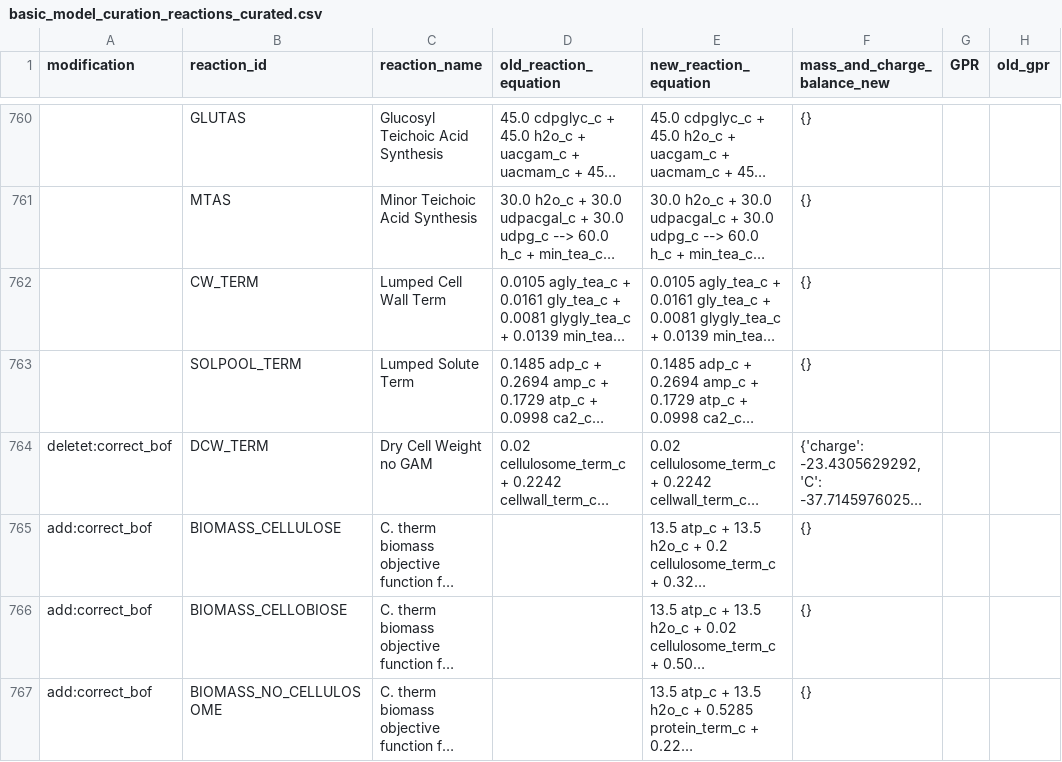
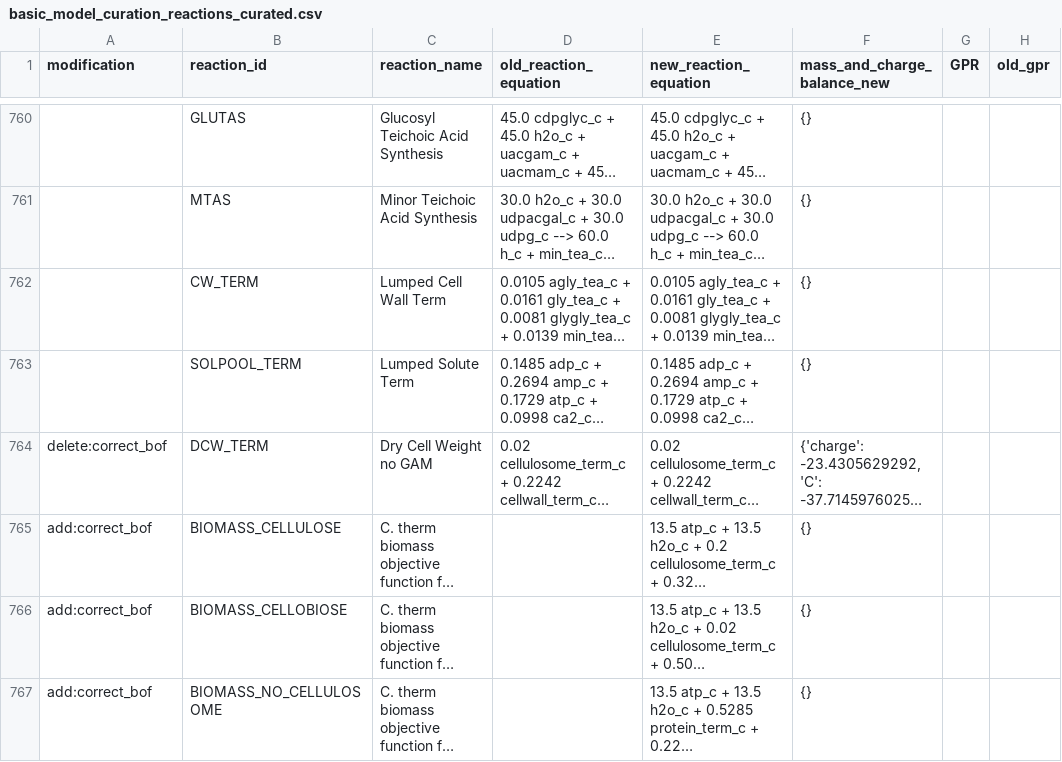
Before and after one commit to TrinhLab/ctherm-gem, a CSV file: iSG/basic_model_curation_reactions_curated.csv, drawn as a sheet; only a part is shown, gaps mark what is left out; long unchanged cells end in …; the diff covers the shown part only; the diff names each change by its address in the sheet, - before the commit and + after, or states it on an @@ line.

```diff
--- a/iSG/basic_model_curation_reactions_curated.csv
+++ b/iSG/basic_model_curation_reactions_curated.csv
-A764 (modification): deletet:correct_bof
+A764 (modification): delete:correct_bof
```
Also changed, not shown: 6 edited cells elsewhere in this file, iSG/unused_metabolites_after_basic_curation.csv, 1 other file.
